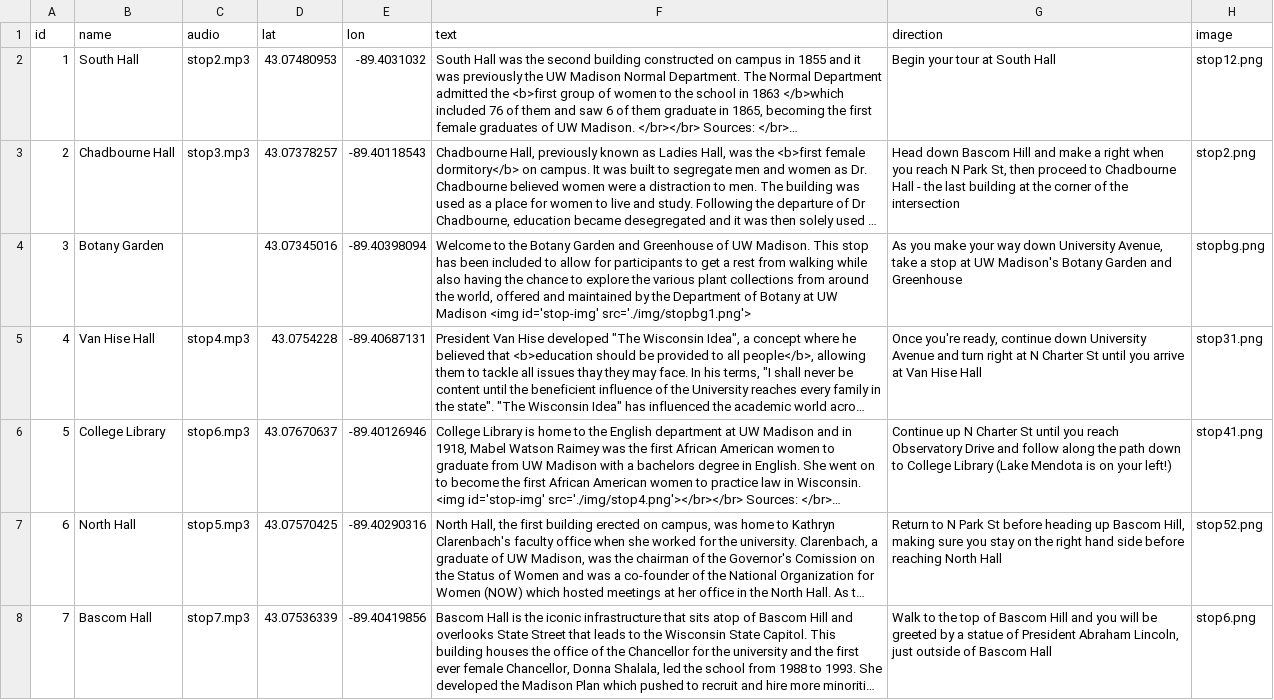
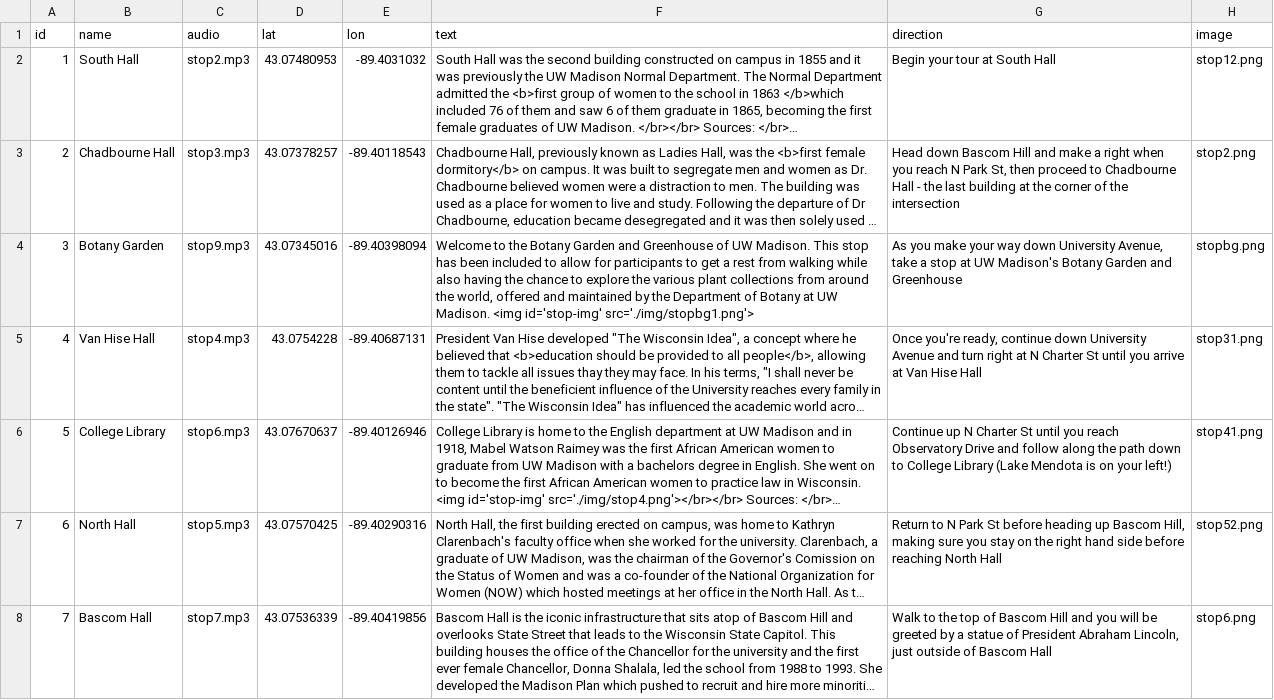
Before and after one commit to cc-carto/uwm_womens_walkingtour, a CSV file: assets/stops.csv, drawn as a sheet; only a part is shown; long unchanged cells end in …; the diff names each change by its address in the sheet, - before the commit and + after, or states it on an @@ line.

```diff
--- a/assets/stops.csv
+++ b/assets/stops.csv
-C4 (audio): (empty)
+C4 (audio): stop9.mp3
-F4 (text): …at UW Madison <img id='stop-img'…
+F4 (text): …at UW Madison. <img id='stop-img'…
```
Also changed, not shown: 1 other file.
